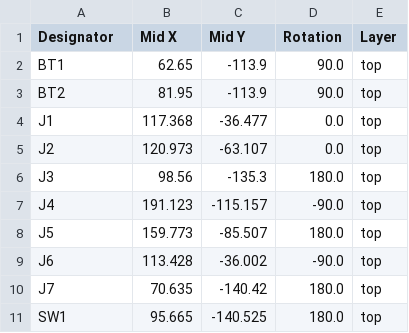
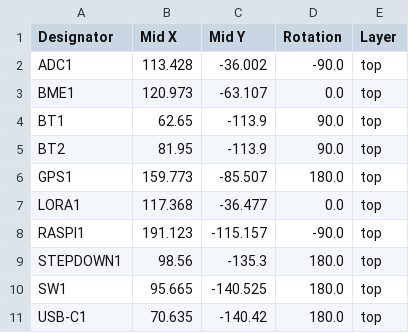
Before and after one commit to Project-SkyFall/CanSat-2023, a CSV file: GroundStation/PCB/Ground Station 2023/production/positions.csv, drawn as a sheet.

```diff
--- a/GroundStation/PCB/Ground Station 2023/production/positions.csv
+++ b/GroundStation/PCB/Ground Station 2023/production/positions.csv
@@ -1,11 +1,11 @@
 Designator,Mid X,Mid Y,Rotation,Layer
+ADC1,113.428,-36.002,-90.0,top
+BME1,120.973,-63.107,0.0,top
 BT1,62.65,-113.9,90.0,top
 BT2,81.95,-113.9,90.0,top
-J1,117.368,-36.477,0.0,top
-J2,120.973,-63.107,0.0,top
-J3,98.56,-135.3,180.0,top
-J4,191.123,-115.157,-90.0,top
-J5,159.773,-85.507,180.0,top
-J6,113.428,-36.002,-90.0,top
-J7,70.635,-140.42,180.0,top
+GPS1,159.773,-85.507,180.0,top
+LORA1,117.368,-36.477,0.0,top
+RASPI1,191.123,-115.157,-90.0,top
+STEPDOWN1,98.56,-135.3,180.0,top
 SW1,95.665,-140.525,180.0,top
+USB-C1,70.635,-140.42,180.0,top
```
Also changed, not shown: GroundStation/PCB/Ground Station 2023/production/bom.csv, 5 other files.
